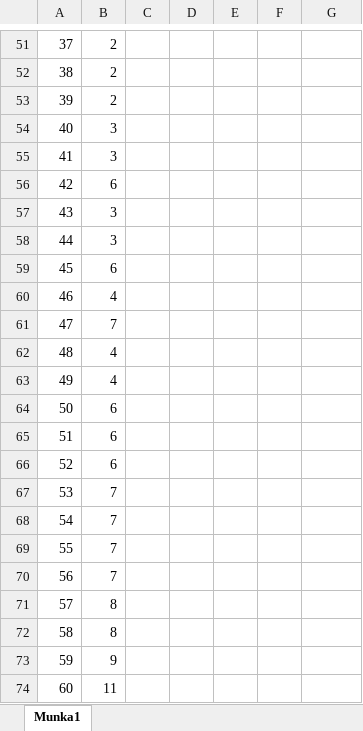
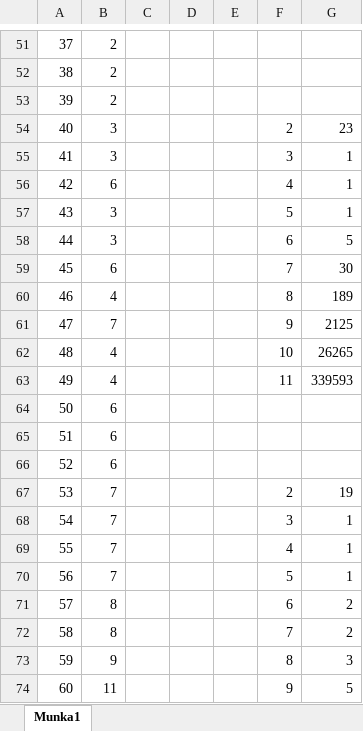
Before and after one commit to aronbsz/bachelorsthesis, an Excel workbook: dhc.xlsx, sheet Munka1, drawn as a sheet; only a part is shown, gaps mark what is left out; values as stored, in another font and other column widths than the file's, no borders; charts and pictures not drawn; the diff covers the shown part only; the diff names each change by its address in the sheet, - before the commit and + after, or states it on an @@ line.

```diff
--- a/dhc.xlsx (sheet Munka1)
+++ b/dhc.xlsx (sheet Munka1)
-F54: (empty)
+F54: 2
-G54: (empty)
+G54: 23
-F55: (empty)
+F55: 3
-G55:G57: (empty)
+G55:G57: 1
-F56: (empty)
+F56: 4
-F57: (empty)
+F57: 5
-F58: (empty)
+F58: 6
-G58: (empty)
+G58: 5
-F59: (empty)
+F59: 7
-G59: (empty)
+G59: 30
-F60: (empty)
+F60: 8
-G60: (empty)
+G60: 189
-F61: (empty)
+F61: 9
-G61: (empty)
+G61: 2125
-F62: (empty)
+F62: 10
-G62: (empty)
+G62: 26265
-F63: (empty)
+F63: 11
-G63: (empty)
+G63: 339593
-F67: (empty)
+F67: 2
-G67: (empty)
+G67: 19
-F68: (empty)
+F68: 3
-G68:G70: (empty)
+G68:G70: 1
-F69: (empty)
+F69: 4
-F70: (empty)
+F70: 5
-F71: (empty)
+F71: 6
-G71:G72: (empty)
+G71:G72: 2
-F72: (empty)
+F72: 7
-F73: (empty)
+F73: 8
-G73: (empty)
+G73: 3
-F74: (empty)
+F74: 9
-G74: (empty)
+G74: 5
```
Also changed, not shown: 42 edited cells elsewhere in this sheet, charts or pictures, 7 other files.
